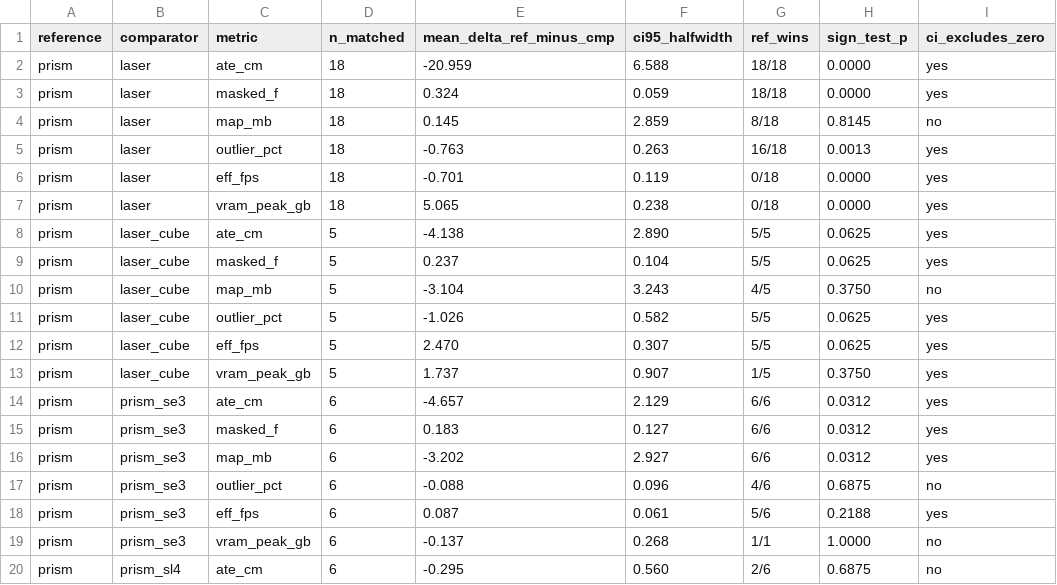
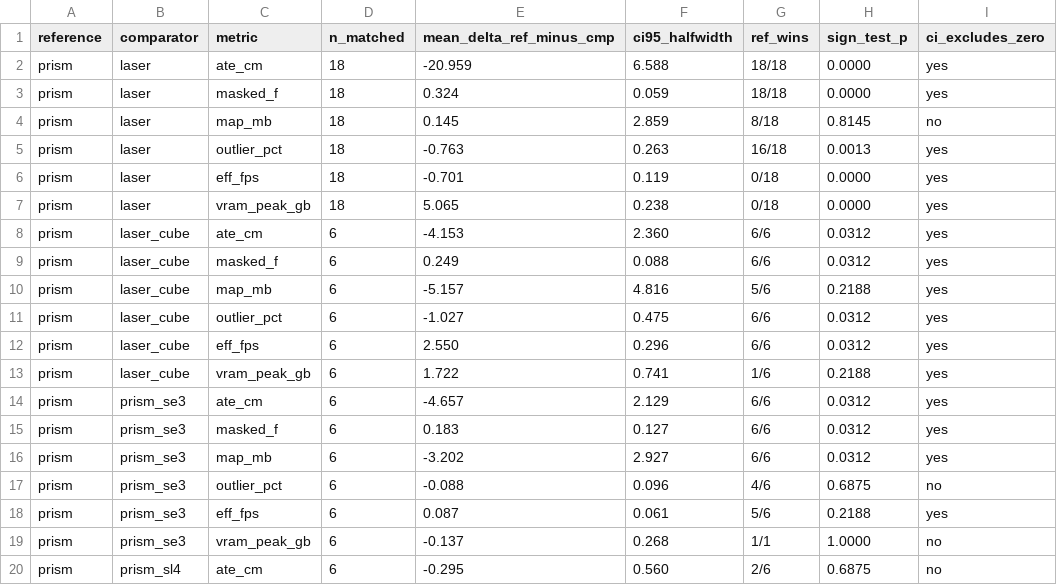
Before and after one commit to zRafaF/PRISM-benchmarks, a CSV file: documentation/docs/data/clean_latest/paired_head_to_head.csv, drawn as a sheet; only a part is shown; the diff covers the shown part only.

```diff
--- a/documentation/docs/data/clean_latest/paired_head_to_head.csv
+++ b/documentation/docs/data/clean_latest/paired_head_to_head.csv
@@ -7,8 +7,8 @@ prism,laser,eff_fps,18,-0.701,0.119,0/18,0.0000,yes
 prism,laser,vram_peak_gb,18,5.065,0.238,0/18,0.0000,yes
-prism,laser_cube,ate_cm,5,-4.138,2.890,5/5,0.0625,yes
-prism,laser_cube,masked_f,5,0.237,0.104,5/5,0.0625,yes
-prism,laser_cube,map_mb,5,-3.104,3.243,4/5,0.3750,no
-prism,laser_cube,outlier_pct,5,-1.026,0.582,5/5,0.0625,yes
-prism,laser_cube,eff_fps,5,2.470,0.307,5/5,0.0625,yes
-prism,laser_cube,vram_peak_gb,5,1.737,0.907,1/5,0.3750,yes
+prism,laser_cube,ate_cm,6,-4.153,2.360,6/6,0.0312,yes
+prism,laser_cube,masked_f,6,0.249,0.088,6/6,0.0312,yes
+prism,laser_cube,map_mb,6,-5.157,4.816,5/6,0.2188,yes
+prism,laser_cube,outlier_pct,6,-1.027,0.475,6/6,0.0312,yes
+prism,laser_cube,eff_fps,6,2.550,0.296,6/6,0.0312,yes
+prism,laser_cube,vram_peak_gb,6,1.722,0.741,1/6,0.2188,yes
 prism,prism_se3,ate_cm,6,-4.657,2.129,6/6,0.0312,yes
```
Also changed, not shown: 30 edited cells elsewhere in this file, documentation/docs/data/clean_latest/ate_by_motion.csv, documentation/docs/data/clean_latest/completion.csv, 10 other files.
